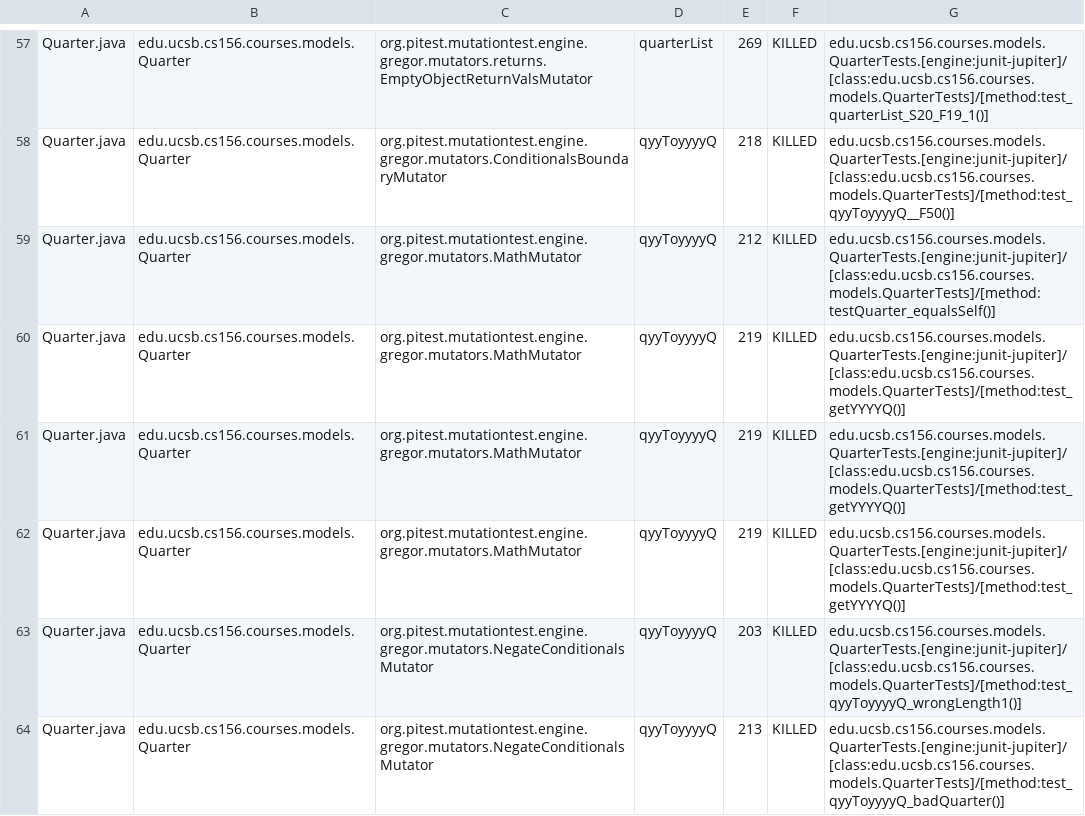
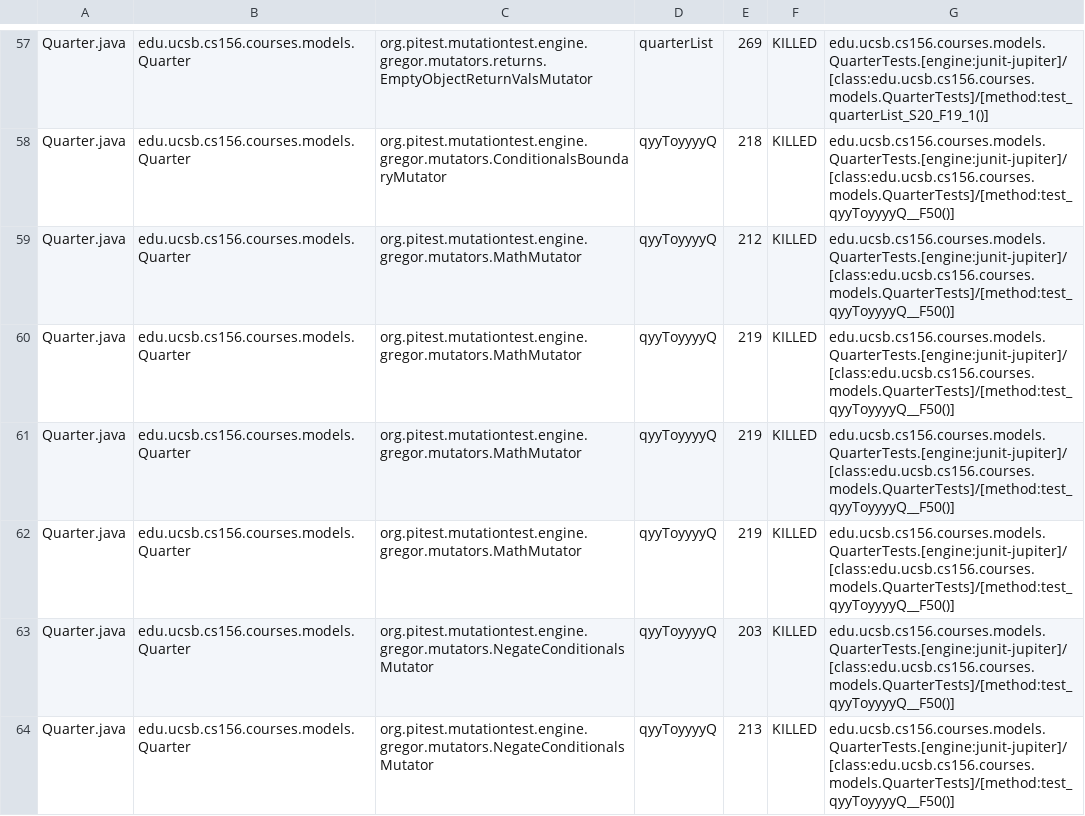
Before and after one commit to ucsb-cs156-s23/proj-courses-s23-7pm-4, a CSV file: prs/27/pitest/mutations.csv, drawn as a sheet; only a part is shown, gaps mark what is left out; the diff covers the shown part only.

Commit message:
Deploying to gh-pages from @ ucsb-cs156-s23/proj-courses-s23-7pm-4@f892b6cbf6e87396017497c34e672ed9d855796d 🚀

```diff
--- a/prs/27/pitest/mutations.csv
+++ b/prs/27/pitest/mutations.csv
@@ -58,7 +58,7 @@ Quarter.java,edu.ucsb.cs156.courses.models.Quarter,org.pitest.mutationtest.engin
 Quarter.java,edu.ucsb.cs156.courses.models.Quarter,org.pitest.mutationtest.engine.gregor.mutators.ConditionalsBoundaryMutator,qyyToyyyyQ,218,KILLED,edu.ucsb.cs156.courses.models.QuarterTests.[engine:junit-jupiter]/[class:edu.ucsb.cs156.courses.models.QuarterTests]/[method:test_qyyToyyyyQ__F50()]
-Quarter.java,edu.ucsb.cs156.courses.models.Quarter,org.pitest.mutationtest.engine.gregor.mutators.MathMutator,qyyToyyyyQ,212,KILLED,edu.ucsb.cs156.courses.models.QuarterTests.[engine:junit-jupiter]/[class:edu.ucsb.cs156.courses.models.QuarterTests]/[method:testQuarter_equalsSelf()]
-Quarter.java,edu.ucsb.cs156.courses.models.Quarter,org.pitest.mutationtest.engine.gregor.mutators.MathMutator,qyyToyyyyQ,219,KILLED,edu.ucsb.cs156.courses.models.QuarterTests.[engine:junit-jupiter]/[class:edu.ucsb.cs156.courses.models.QuarterTests]/[method:test_getYYYYQ()]
-Quarter.java,edu.ucsb.cs156.courses.models.Quarter,org.pitest.mutationtest.engine.gregor.mutators.MathMutator,qyyToyyyyQ,219,KILLED,edu.ucsb.cs156.courses.models.QuarterTests.[engine:junit-jupiter]/[class:edu.ucsb.cs156.courses.models.QuarterTests]/[method:test_getYYYYQ()]
-Quarter.java,edu.ucsb.cs156.courses.models.Quarter,org.pitest.mutationtest.engine.gregor.mutators.MathMutator,qyyToyyyyQ,219,KILLED,edu.ucsb.cs156.courses.models.QuarterTests.[engine:junit-jupiter]/[class:edu.ucsb.cs156.courses.models.QuarterTests]/[method:test_getYYYYQ()]
-Quarter.java,edu.ucsb.cs156.courses.models.Quarter,org.pitest.mutationtest.engine.gregor.mutators.NegateConditionalsMutator,qyyToyyyyQ,203,KILLED,edu.ucsb.cs156.courses.models.QuarterTests.[engine:junit-jupiter]/[class:edu.ucsb.cs156.courses.models.QuarterTests]/[method:test_qyyToyyyyQ_wrongLength1()]
-Quarter.java,edu.ucsb.cs156.courses.models.Quarter,org.pitest.mutationtest.engine.gregor.mutators.NegateConditionalsMutator,qyyToyyyyQ,213,KILLED,edu.ucsb.cs156.courses.models.QuarterTests.[engine:junit-jupiter]/[class:edu.ucsb.cs156.courses.models.QuarterTests]/[method:test_qyyToyyyyQ_badQuarter()]
+Quarter.java,edu.ucsb.cs156.courses.models.Quarter,org.pitest.mutationtest.engine.gregor.mutators.MathMutator,qyyToyyyyQ,212,KILLED,edu.ucsb.cs156.courses.models.QuarterTests.[engine:junit-jupiter]/[class:edu.ucsb.cs156.courses.models.QuarterTests]/[method:test_qyyToyyyyQ__F50()]
+Quarter.java,edu.ucsb.cs156.courses.models.Quarter,org.pitest.mutationtest.engine.gregor.mutators.MathMutator,qyyToyyyyQ,219,KILLED,edu.ucsb.cs156.courses.models.QuarterTests.[engine:junit-jupiter]/[class:edu.ucsb.cs156.courses.models.QuarterTests]/[method:test_qyyToyyyyQ__F50()]
+Quarter.java,edu.ucsb.cs156.courses.models.Quarter,org.pitest.mutationtest.engine.gregor.mutators.MathMutator,qyyToyyyyQ,219,KILLED,edu.ucsb.cs156.courses.models.QuarterTests.[engine:junit-jupiter]/[class:edu.ucsb.cs156.courses.models.QuarterTests]/[method:test_qyyToyyyyQ__F50()]
+Quarter.java,edu.ucsb.cs156.courses.models.Quarter,org.pitest.mutationtest.engine.gregor.mutators.MathMutator,qyyToyyyyQ,219,KILLED,edu.ucsb.cs156.courses.models.QuarterTests.[engine:junit-jupiter]/[class:edu.ucsb.cs156.courses.models.QuarterTests]/[method:test_qyyToyyyyQ__F50()]
+Quarter.java,edu.ucsb.cs156.courses.models.Quarter,org.pitest.mutationtest.engine.gregor.mutators.NegateConditionalsMutator,qyyToyyyyQ,203,KILLED,edu.ucsb.cs156.courses.models.QuarterTests.[engine:junit-jupiter]/[class:edu.ucsb.cs156.courses.models.QuarterTests]/[method:test_qyyToyyyyQ__F50()]
+Quarter.java,edu.ucsb.cs156.courses.models.Quarter,org.pitest.mutationtest.engine.gregor.mutators.NegateConditionalsMutator,qyyToyyyyQ,213,KILLED,edu.ucsb.cs156.courses.models.QuarterTests.[engine:junit-jupiter]/[class:edu.ucsb.cs156.courses.models.QuarterTests]/[method:test_qyyToyyyyQ__F50()]
```
Also changed, not shown: 100 edited cells elsewhere in this file, 37 other files.
